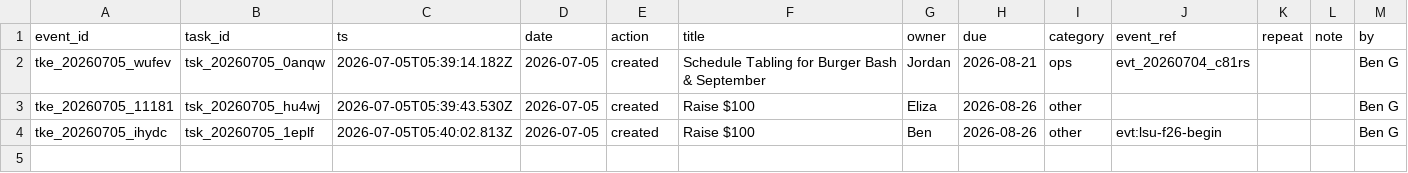
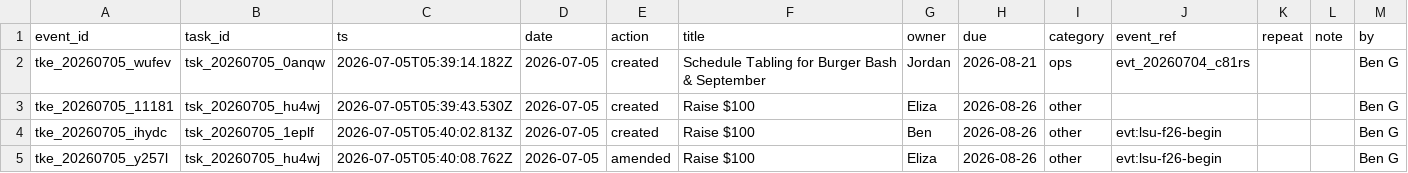
Before and after one commit to lsu-agribusiness-club/club-records, a CSV file: data/tasks.csv, drawn as a sheet; the diff names each change by its address in the sheet, - before the commit and + after, or states it on an @@ line.

Commit message:
Task amended: Raise $100

```diff
--- a/data/tasks.csv
+++ b/data/tasks.csv
+row 5: tke_20260705_y257l | tsk_20260705_hu4wj | 2026-07-05T05:40:08.762Z | 2026-07-05 | amended | Raise $100 | Eliza | 2026-08-26 | other | evt:lsu-f26-begin |  |  | Ben G
```
